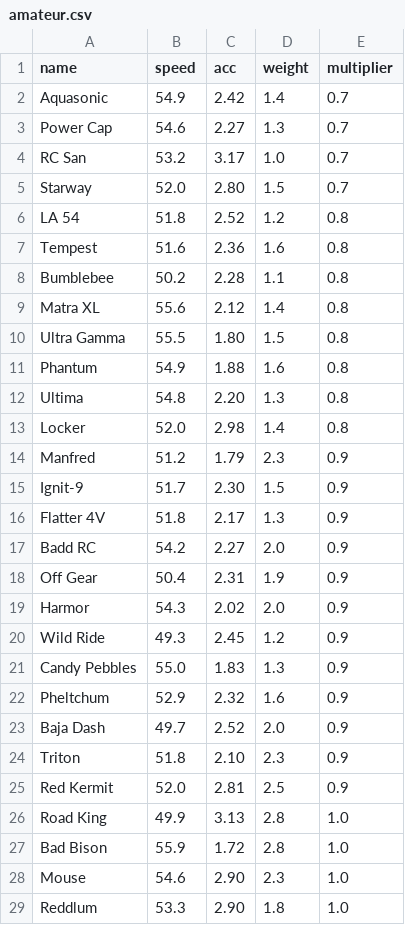
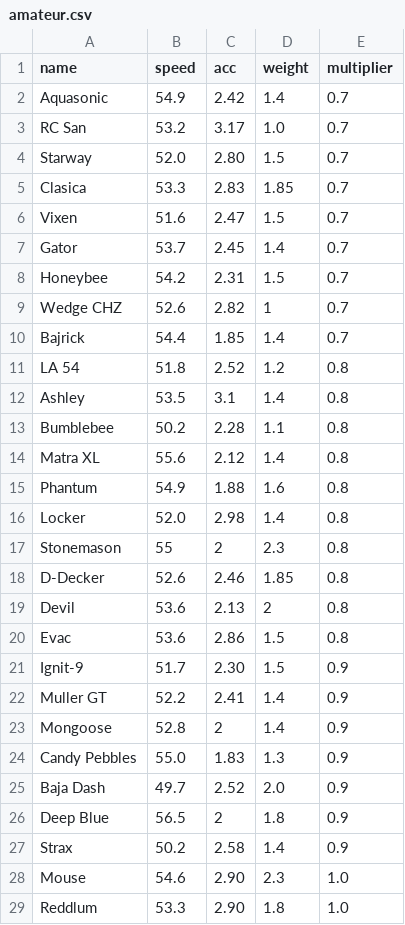
Before and after one commit to Re-Volt-America/RVA-Data, a CSV file: models/cars/amateur.csv, drawn as a sheet; only a part is shown; the diff covers the shown part only.

Commit message:
Update Amateur

```diff
--- a/models/cars/amateur.csv
+++ b/models/cars/amateur.csv
@@ -2,27 +2,27 @@ name,speed,acc,weight,multiplier
 Aquasonic,54.9,2.42,1.4,0.7
-Power Cap,54.6,2.27,1.3,0.7
 RC San,53.2,3.17,1.0,0.7
 Starway,52.0,2.80,1.5,0.7
+Clasica,53.3,2.83,1.85,0.7
+Vixen,51.6,2.47,1.5,0.7
+Gator,53.7,2.45,1.4,0.7
+Honeybee,54.2,2.31,1.5,0.7
+Wedge CHZ,52.6,2.82,1,0.7
+Bajrick,54.4,1.85,1.4,0.7
 LA 54,51.8,2.52,1.2,0.8
-Tempest,51.6,2.36,1.6,0.8
+Ashley,53.5,3.1,1.4,0.8
 Bumblebee,50.2,2.28,1.1,0.8
 Matra XL,55.6,2.12,1.4,0.8
-Ultra Gamma,55.5,1.80,1.5,0.8
 Phantum,54.9,1.88,1.6,0.8
-Ultima,54.8,2.20,1.3,0.8
 Locker,52.0,2.98,1.4,0.8
-Manfred,51.2,1.79,2.3,0.9
+Stonemason,55,2,2.3,0.8
+D-Decker,52.6,2.46,1.85,0.8
+Devil,53.6,2.13,2,0.8
+Evac,53.6,2.86,1.5,0.8
 Ignit-9,51.7,2.30,1.5,0.9
-Flatter 4V,51.8,2.17,1.3,0.9
-Badd RC,54.2,2.27,2.0,0.9
-Off Gear,50.4,2.31,1.9,0.9
-Harmor,54.3,2.02,2.0,0.9
-Wild Ride,49.3,2.45,1.2,0.9
+Muller GT,52.2,2.41,1.4,0.9
+Mongoose,52.8,2,1.4,0.9
 Candy Pebbles,55.0,1.83,1.3,0.9
-Pheltchum,52.9,2.32,1.6,0.9
 Baja Dash,49.7,2.52,2.0,0.9
-Triton,51.8,2.10,2.3,0.9
-Red Kermit,52.0,2.81,2.5,0.9
-Road King,49.9,3.13,2.8,1.0
-Bad Bison,55.9,1.72,2.8,1.0
+Deep Blue,56.5,2,1.8,0.9
+Strax,50.2,2.58,1.4,0.9
 Mouse,54.6,2.90,2.3,1.0
```
Also changed, not shown: 2 added rows and 3 removed rows elsewhere in this file.
